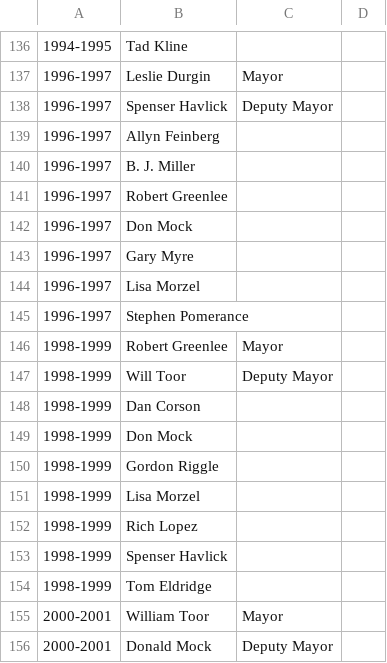
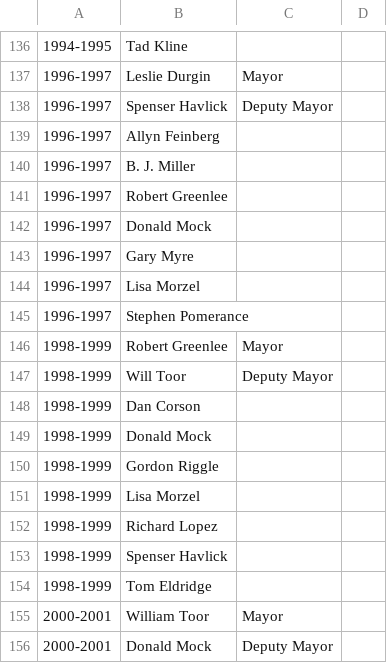
Before and after one commit to BoulderPublicData/City-Council-Members, a CSV file: Members.csv, drawn as a sheet; only a part is shown, gaps mark what is left out; the diff names each change by its address in the sheet, - before the commit and + after, or states it on an @@ line.

Commit message:
Duplicates on Donald Mock and Richard Lopez

```diff
--- a/Members.csv
+++ b/Members.csv
-B142: Don Mock
+B142: Donald Mock
-B149: Don Mock
+B149: Donald Mock
-B152: Rich Lopez
+B152: Richard Lopez
```
